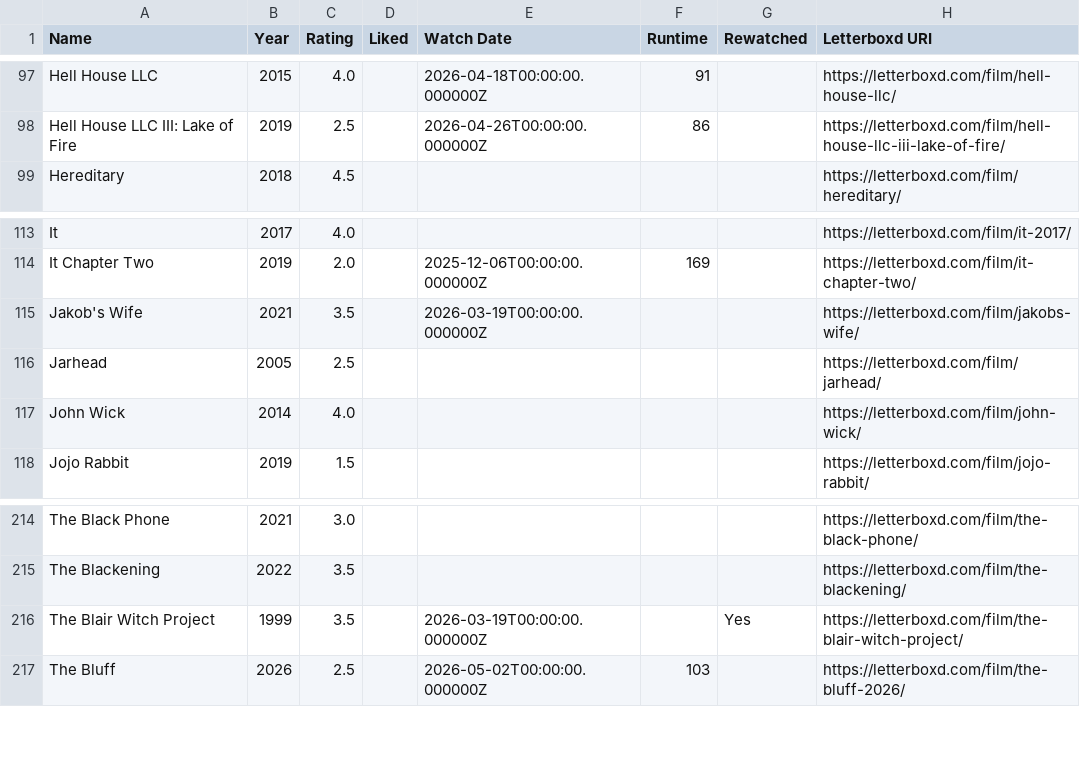
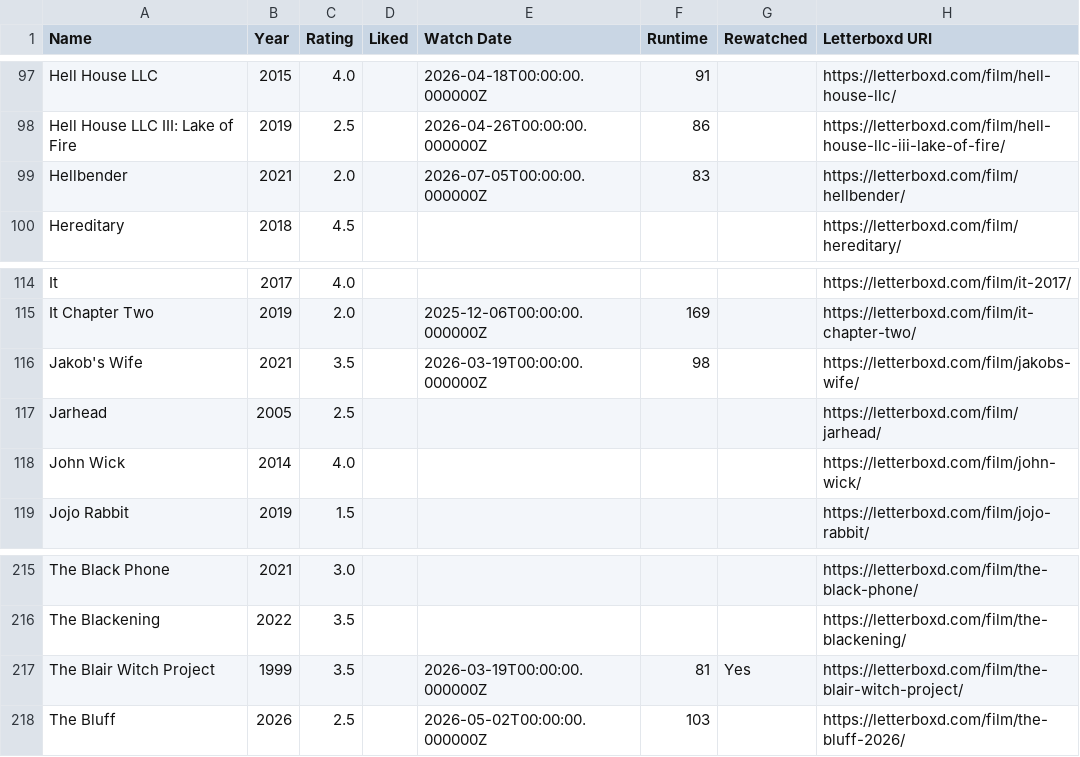
Before and after one commit to CoandaEffect/letterboxd-sync, a CSV file: letterboxd-watched.csv, drawn as a sheet; only a part is shown, gaps mark what is left out.

```diff
--- a/letterboxd-watched.csv
+++ b/letterboxd-watched.csv
@@ -98,2 +98,3 @@ Hell House LLC,2015,4.0,,2026-04-18T00:00:00.000000Z,91,,https://letterboxd.com/
 Hell House LLC III: Lake of Fire,2019,2.5,,2026-04-26T00:00:00.000000Z,86,,https://letterboxd.com/film/hell-house-llc-iii-lake-of-fire/
+Hellbender,2021,2.0,,2026-07-05T00:00:00.000000Z,83,,https://letterboxd.com/film/hellbender/
 Hereditary,2018,4.5,,,,,https://letterboxd.com/film/hereditary/
@@ -114,3 +115,3 @@ It,2017,4.0,,,,,https://letterboxd.com/film/it-2017/
 It Chapter Two,2019,2.0,,2025-12-06T00:00:00.000000Z,169,,https://letterboxd.com/film/it-chapter-two/
-Jakob's Wife,2021,3.5,,2026-03-19T00:00:00.000000Z,,,https://letterboxd.com/film/jakobs-wife/
+Jakob's Wife,2021,3.5,,2026-03-19T00:00:00.000000Z,98,,https://letterboxd.com/film/jakobs-wife/
 Jarhead,2005,2.5,,,,,https://letterboxd.com/film/jarhead/
@@ -215,3 +216,3 @@ The Black Phone,2021,3.0,,,,,https://letterboxd.com/film/the-black-phone/
 The Blackening,2022,3.5,,,,,https://letterboxd.com/film/the-blackening/
-The Blair Witch Project,1999,3.5,,2026-03-19T00:00:00.000000Z,,Yes,https://letterboxd.com/film/the-blair-witch-project/
+The Blair Witch Project,1999,3.5,,2026-03-19T00:00:00.000000Z,81,Yes,https://letterboxd.com/film/the-blair-witch-project/
 The Bluff,2026,2.5,,2026-05-02T00:00:00.000000Z,103,,https://letterboxd.com/film/the-bluff-2026/
```
